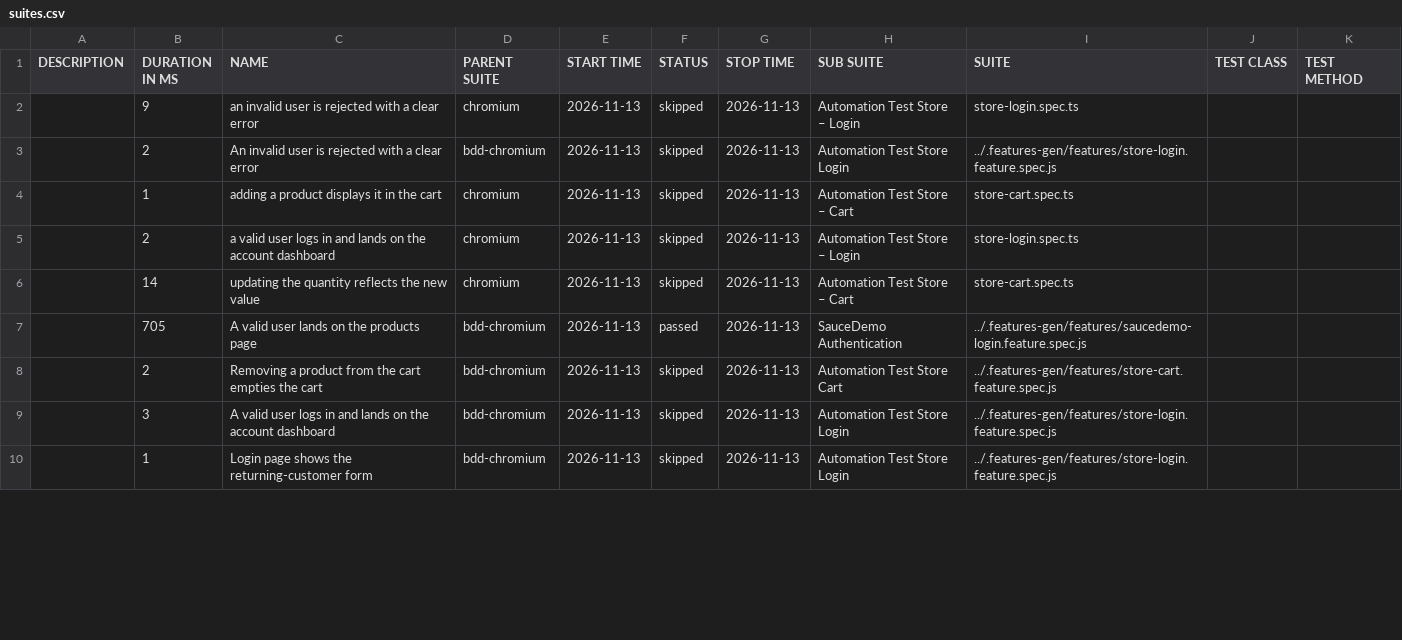
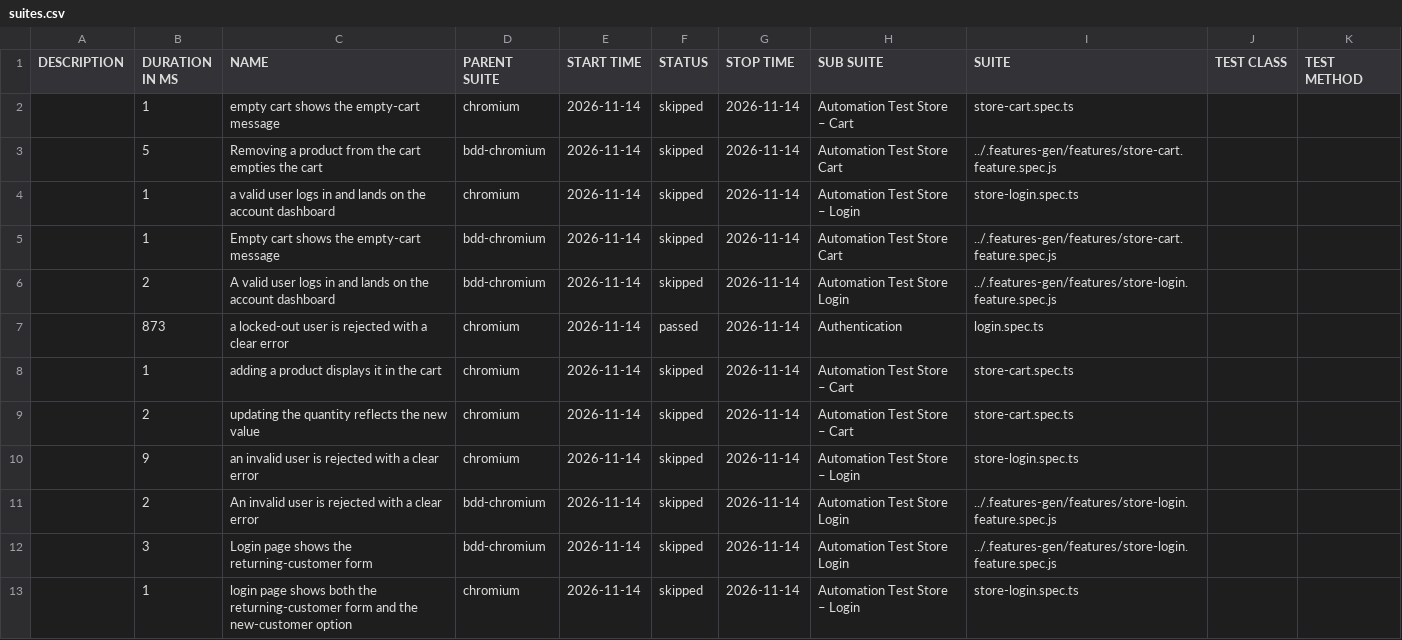
Before and after one commit to Cacheater/playwright-e2e-framework, a CSV file: data/suites.csv, drawn as a sheet; only a part is shown; the diff covers the shown part only.

```diff
--- a/data/suites.csv
+++ b/data/suites.csv
@@ -1,10 +1,13 @@
 "DESCRIPTION","DURATION IN MS","NAME","PARENT SUITE","START TIME","STATUS","STOP TIME","SUB SUITE","SUITE","TEST CLASS","TEST METHOD"
-"","9","an invalid user is rejected with a clear error","chromium","2026-11-13","skipped","2026-11-13","Automation Test Store – Login","store-login.spec.ts","",""
-"","2","An invalid user is rejected with a clear error","bdd-chromium","2026-11-13","skipped","2026-11-13","Automation Test Store Login","../.features-gen/features/store-login.feature.spec.js","",""
-"","1","adding a product displays it in the cart","chromium","2026-11-13","skipped","2026-11-13","Automation Test Store – Cart","store-cart.spec.ts","",""
-"","2","a valid user logs in and lands on the account dashboard","chromium","2026-11-13","skipped","2026-11-13","Automation Test Store – Login","store-login.spec.ts","",""
-"","14","updating the quantity reflects the new value","chromium","2026-11-13","skipped","2026-11-13","Automation Test Store – Cart","store-cart.spec.ts","",""
-"","705","A valid user lands on the products page","bdd-chromium","2026-11-13","passed","2026-11-13","SauceDemo Authentication","../.features-gen/features/saucedemo-login.feature.spec.js","",""
-"","2","Removing a product from the cart empties the cart","bdd-chromium","2026-11-13","skipped","2026-11-13","Automation Test Store Cart","../.features-gen/features/store-cart.feature.spec.js","",""
-"","3","A valid user logs in and lands on the account dashboard","bdd-chromium","2026-11-13","skipped","2026-11-13","Automation Test Store Login","../.features-gen/features/store-login.feature.spec.js","",""
-"","1","Login page shows the returning-customer form","bdd-chromium","2026-11-13","skipped","2026-11-13","Automation Test Store Login","../.features-gen/features/store-login.feature.spec.js","",""
+"","1","empty cart shows the empty-cart message","chromium","2026-11-14","skipped","2026-11-14","Automation Test Store – Cart","store-cart.spec.ts","",""
+"","5","Removing a product from the cart empties the cart","bdd-chromium","2026-11-14","skipped","2026-11-14","Automation Test Store Cart","../.features-gen/features/store-cart.feature.spec.js","",""
+"","1","a valid user logs in and lands on the account dashboard","chromium","2026-11-14","skipped","2026-11-14","Automation Test Store – Login","store-login.spec.ts","",""
+"","1","Empty cart shows the empty-cart message","bdd-chromium","2026-11-14","skipped","2026-11-14","Automation Test Store Cart","../.features-gen/features/store-cart.feature.spec.js","",""
+"","2","A valid user logs in and lands on the account dashboard","bdd-chromium","2026-11-14","skipped","2026-11-14","Automation Test Store Login","../.features-gen/features/store-login.feature.spec.js","",""
+"","873","a locked-out user is rejected with a clear error","chromium","2026-11-14","passed","2026-11-14","Authentication","login.spec.ts","",""
+"","1","adding a product displays it in the cart","chromium","2026-11-14","skipped","2026-11-14","Automation Test Store – Cart","store-cart.spec.ts","",""
+"","2","updating the quantity reflects the new value","chromium","2026-11-14","skipped","2026-11-14","Automation Test Store – Cart","store-cart.spec.ts","",""
+"","9","an invalid user is rejected with a clear error","chromium","2026-11-14","skipped","2026-11-14","Automation Test Store – Login","store-login.spec.ts","",""
+"","2","An invalid user is rejected with a clear error","bdd-chromium","2026-11-14","skipped","2026-11-14","Automation Test Store Login","../.features-gen/features/store-login.feature.spec.js","",""
+"","3","Login page shows the returning-customer form","bdd-chromium","2026-11-14","skipped","2026-11-14","Automation Test Store Login","../.features-gen/features/store-login.feature.spec.js","",""
+"","1","login page shows both the returning-customer form and the new-customer option","chromium","2026-11-14","skipped","2026-11-14","Automation Test Store – Login","store-login.spec.ts","",""
```
Also changed, not shown: 1 added row, 4 removed rows and 16 edited cells elsewhere in this file, 50 other files.
